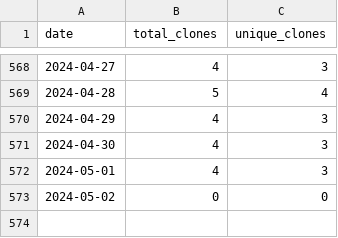
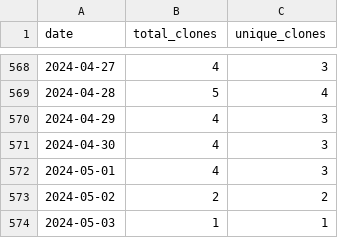
Before and after one commit to merrymitch/COMP4300, a CSV file: .traffic/clones.csv, drawn as a sheet; only a part is shown, gaps mark what is left out.

Commit message:
Updating repository traffic

```diff
--- a/.traffic/clones.csv
+++ b/.traffic/clones.csv
@@ -572,2 +572,3 @@ date,total_clones,unique_clones
 2024-05-01,4,3
-2024-05-02,0,0
+2024-05-02,2,2
+2024-05-03,1,1
```
Also changed, not shown: .traffic/views.csv, 3 other files.
